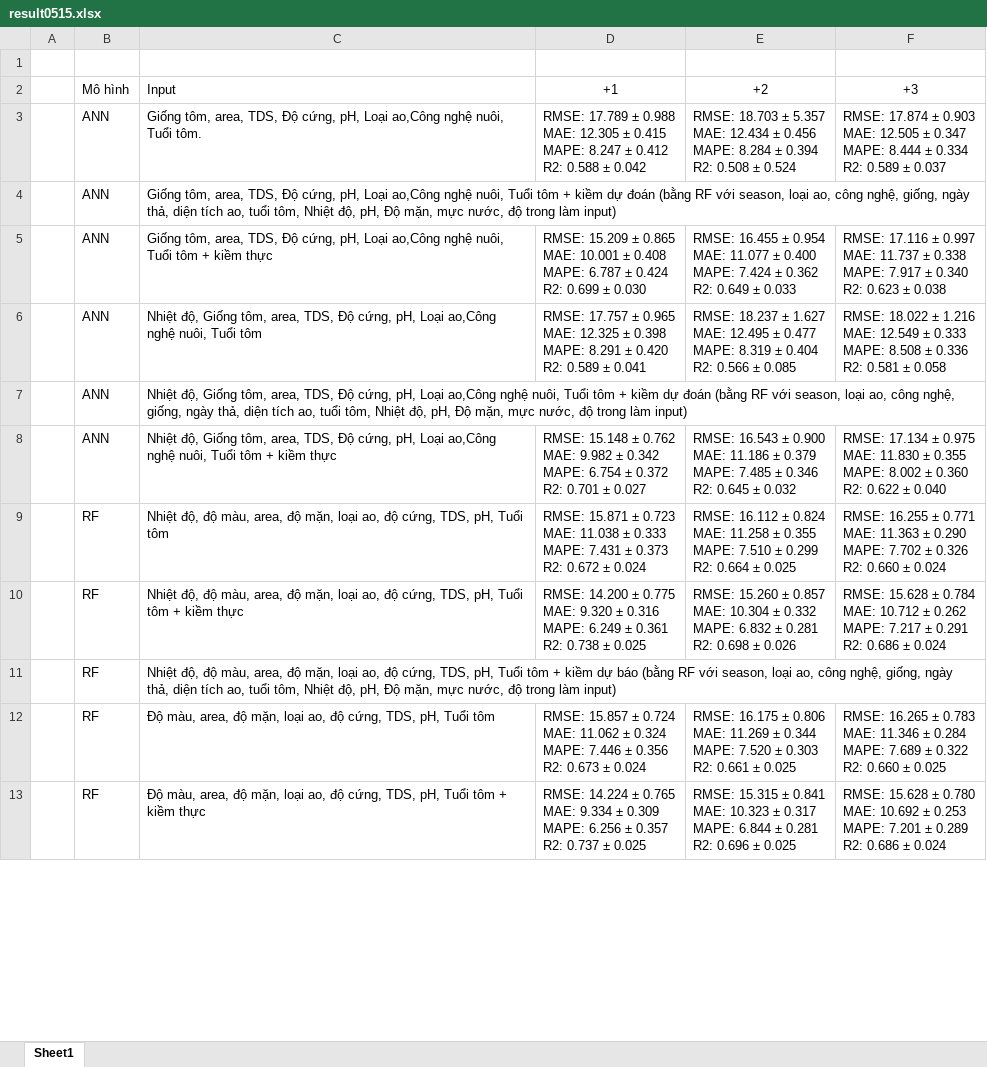
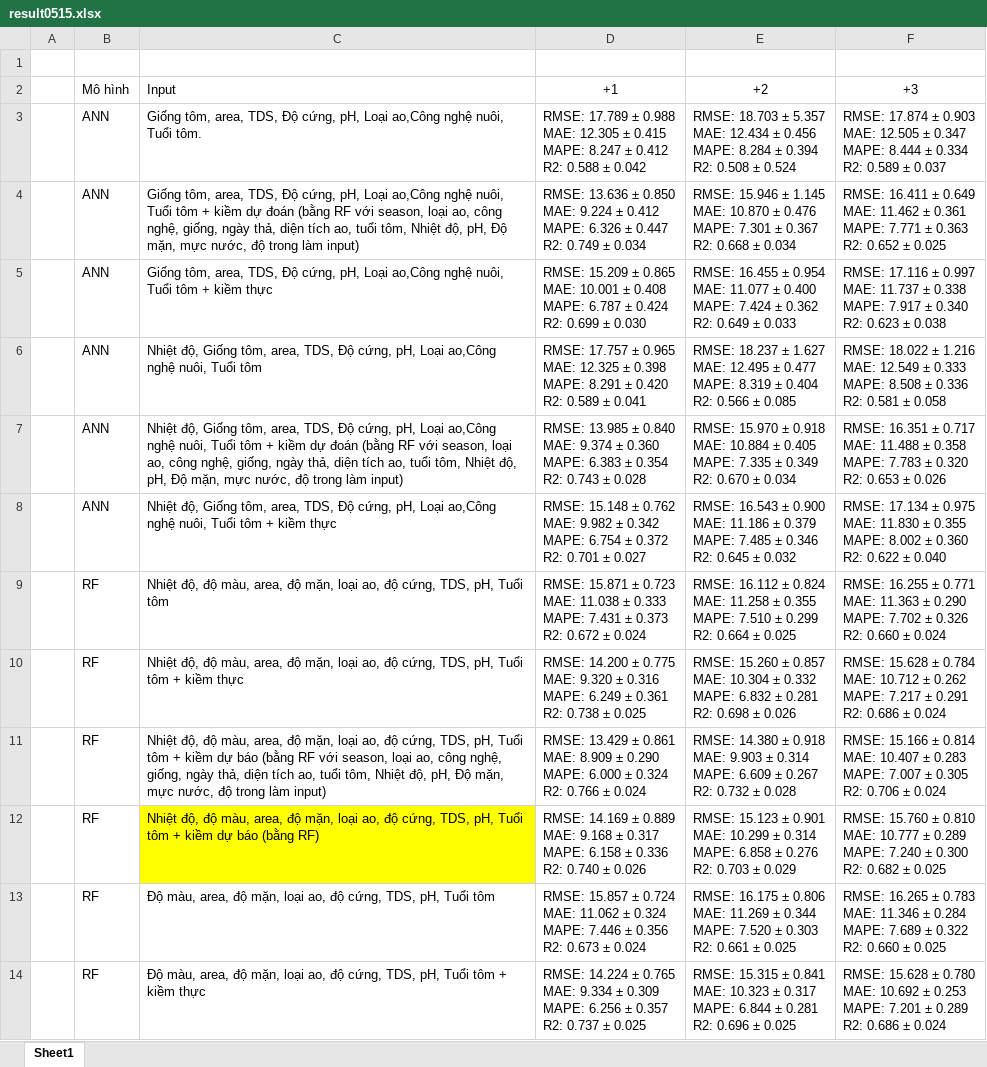
Before and after one commit to truongthuanr/WQi-Model, an Excel workbook: 02_report_result/result0515.xlsx, sheet Sheet1, drawn as a sheet; only a part is shown; values as stored, in another font and other column widths than the file's, no borders; ↵ is a line break in a cell; the diff covers the shown part only; the diff names each change by its address in the sheet, - before the commit and + after, or states it on an @@ line.

```diff
--- a/02_report_result/result0515.xlsx (sheet Sheet1)
+++ b/02_report_result/result0515.xlsx (sheet Sheet1)
-D4: (empty)
+D4: RMSE: 13.636 ± 0.850 ↵ MAE: 9.224 ± 0.412 ↵ MAPE: 6.326 ± 0.447 ↵ R2: 0.749 ± 0.034
-E4: (empty)
+E4: RMSE: 15.946 ± 1.145 ↵ MAE: 10.870 ± 0.476 ↵ MAPE: 7.301 ± 0.367 ↵ R2: 0.668 ± 0.034
-F4: (empty)
+F4: RMSE: 16.411 ± 0.649 ↵ MAE: 11.462 ± 0.361 ↵ MAPE: 7.771 ± 0.363 ↵ R2: 0.652 ± 0.025
-D7: (empty)
+D7: RMSE: 13.985 ± 0.840 ↵ MAE: 9.374 ± 0.360 ↵ MAPE: 6.383 ± 0.354 ↵ R2: 0.743 ± 0.028
-E7: (empty)
+E7: RMSE: 15.970 ± 0.918 ↵ MAE: 10.884 ± 0.405 ↵ MAPE: 7.335 ± 0.349 ↵ R2: 0.670 ± 0.034
-F7: (empty)
+F7: RMSE: 16.351 ± 0.717 ↵ MAE: 11.488 ± 0.358 ↵ MAPE: 7.783 ± 0.320 ↵ R2: 0.653 ± 0.026
-D11: (empty)
+D11: RMSE: 13.429 ± 0.861 ↵ MAE: 8.909 ± 0.290 ↵ MAPE: 6.000 ± 0.324 ↵ R2: 0.766 ± 0.024
-E11: (empty)
+E11: RMSE: 14.380 ± 0.918 ↵ MAE: 9.903 ± 0.314 ↵ MAPE: 6.609 ± 0.267 ↵ R2: 0.732 ± 0.028
-F11: (empty)
+F11: RMSE: 15.166 ± 0.814 ↵ MAE: 10.407 ± 0.283 ↵ MAPE: 7.007 ± 0.305 ↵ R2: 0.706 ± 0.024
+row 12:  | RF | Nhiệt độ, độ màu, area, độ mặn, loại ao, độ cứng, TDS, pH, Tuổi tôm + kiềm dự báo (bằng RF) | RMSE: 14.169 ± 0.889 ↵ MAE: 9.168 ± 0.317 ↵ MAPE: 6.158 ± 0.336 ↵ R2: 0.740 ± 0.026 | RMSE: 15.123 ± 0.901 ↵ MAE: 10.299 ± 0.314 ↵ MAPE: 6.858 ± 0.276 ↵ R2: 0.703 ± 0.029 | RMSE: 15.760 ± 0.810 ↵ MAE: 10.777 ± 0.289 ↵ MAPE: 7.240 ± 0.300 ↵ R2: 0.682 ± 0.025
```
Also changed, not shown: 3 added rows and 9 edited cells elsewhere in this sheet, 5 other files.
